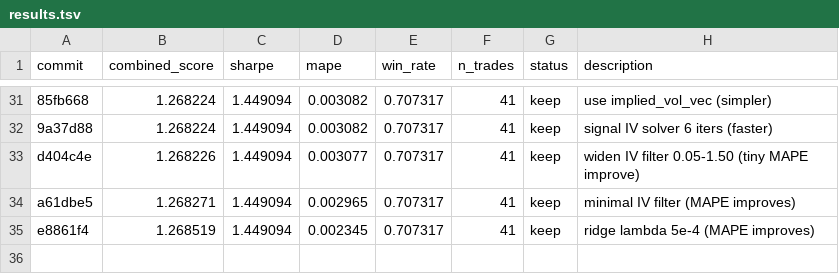
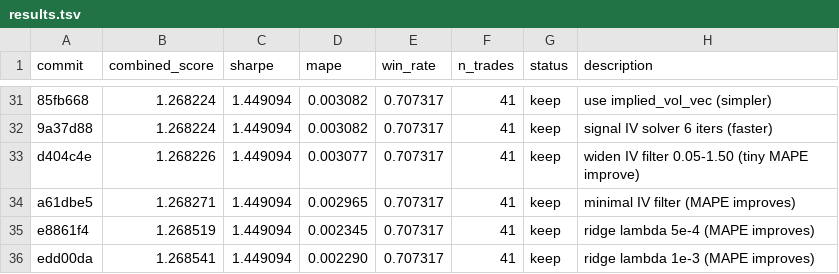
Before and after one commit to jacobwright32/option-pricing-tuning, a TSV file: results.tsv, drawn as a sheet; only a part is shown, gaps mark what is left out.

Commit message:
Exp 74: ridge lambda 5e-4->1e-3

```diff
--- a/results.tsv
+++ b/results.tsv
@@ -35 +35,2 @@ a61dbe5	1.268271	1.449094	0.002965	0.707317	41	keep	minimal IV filter (MAPE impr
 e8861f4	1.268519	1.449094	0.002345	0.707317	41	keep	ridge lambda 5e-4 (MAPE improves)
+edd00da	1.268541	1.449094	0.002290	0.707317	41	keep	ridge lambda 1e-3 (MAPE improves)
```
Also changed, not shown: 1 other file.
